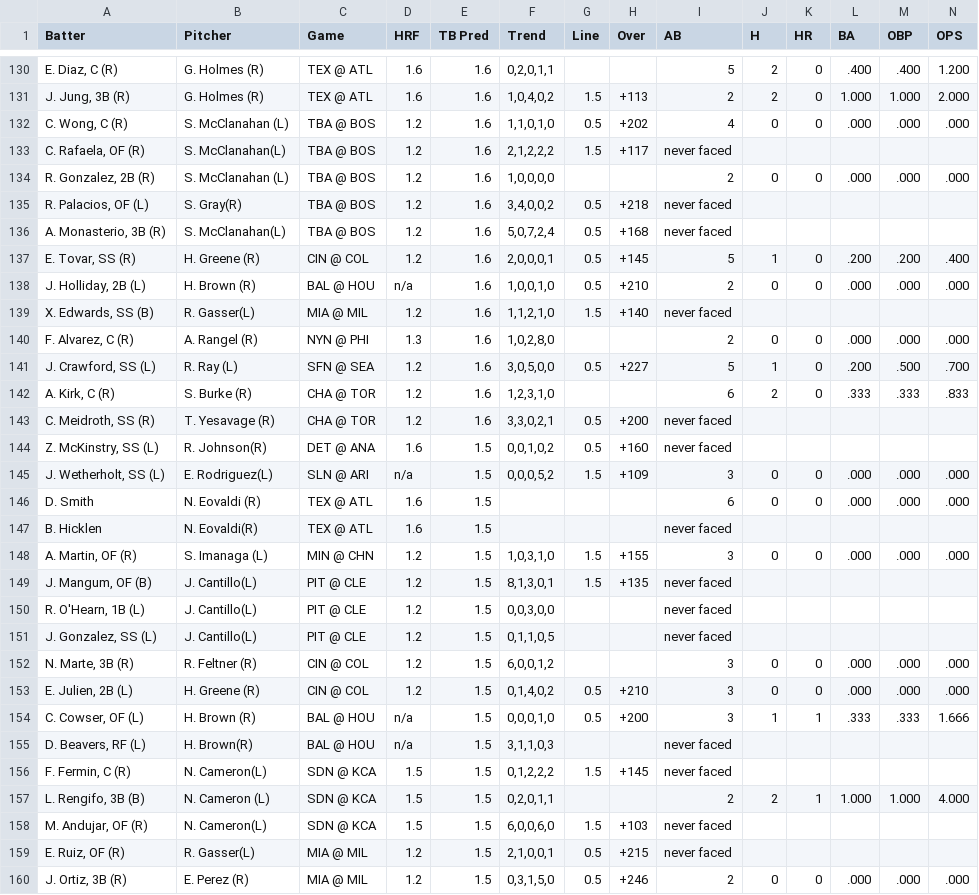
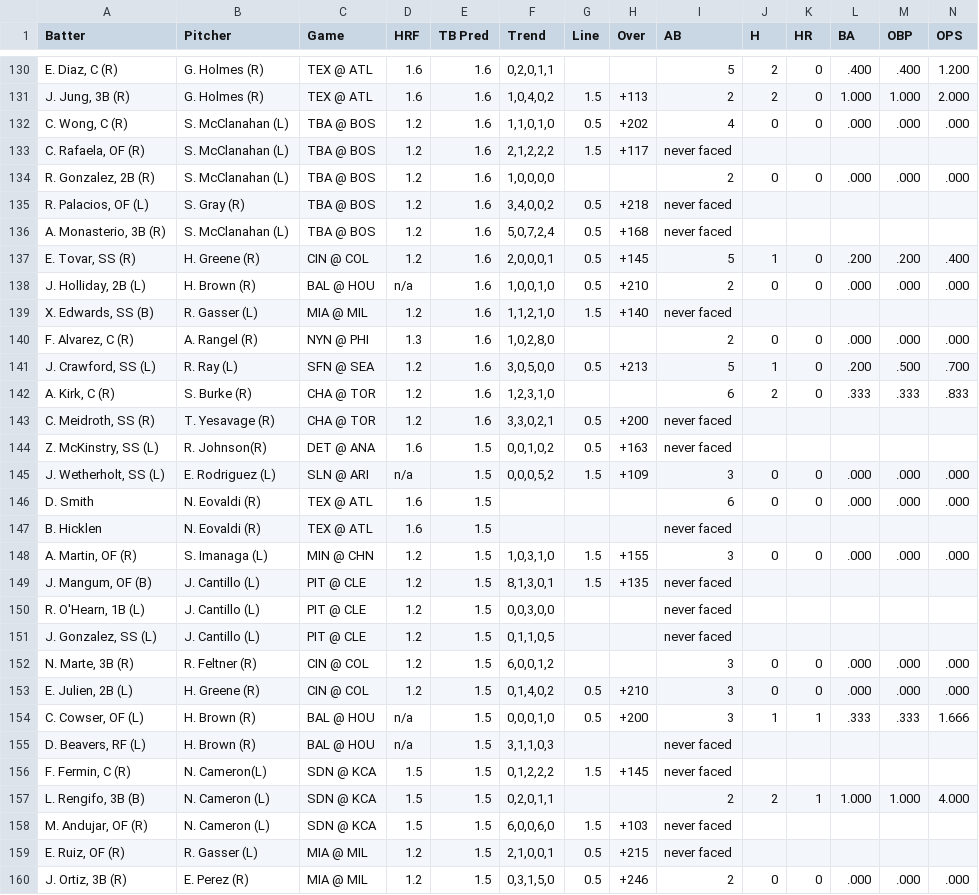
Before and after one commit to lgdsbrand/MLB-Hitters-Hub, a CSV file: backend/tb_pred_full.csv, drawn as a sheet; only a part is shown, gaps mark what is left out; the diff covers the shown part only.

```diff
--- a/backend/tb_pred_full.csv
+++ b/backend/tb_pred_full.csv
@@ -132,21 +132,21 @@ Batter,Pitcher,Game,HRF,TB Pred,Trend,Line,Over,AB,H,HR,BA,OBP,OPS
 "C. Wong, C (R)",S. McClanahan (L),TBA @ BOS,1.2,1.6,"1,1,0,1,0",0.5,+202,4,0,0,.000,.000,.000
-"C. Rafaela, OF (R)",S. McClanahan(L),TBA @ BOS,1.2,1.6,"2,1,2,2,2",1.5,+117,never faced,,,,,
+"C. Rafaela, OF (R)",S. McClanahan (L),TBA @ BOS,1.2,1.6,"2,1,2,2,2",1.5,+117,never faced,,,,,
 "R. Gonzalez, 2B (R)",S. McClanahan (L),TBA @ BOS,1.2,1.6,"1,0,0,0,0",,,2,0,0,.000,.000,.000
-"R. Palacios, OF (L)",S. Gray(R),TBA @ BOS,1.2,1.6,"3,4,0,0,2",0.5,+218,never faced,,,,,
-"A. Monasterio, 3B (R)",S. McClanahan(L),TBA @ BOS,1.2,1.6,"5,0,7,2,4",0.5,+168,never faced,,,,,
+"R. Palacios, OF (L)",S. Gray (R),TBA @ BOS,1.2,1.6,"3,4,0,0,2",0.5,+218,never faced,,,,,
+"A. Monasterio, 3B (R)",S. McClanahan (L),TBA @ BOS,1.2,1.6,"5,0,7,2,4",0.5,+168,never faced,,,,,
 "E. Tovar, SS (R)",H. Greene (R),CIN @ COL,1.2,1.6,"2,0,0,0,1",0.5,+145,5,1,0,.200,.200,.400
 "J. Holliday, 2B (L)",H. Brown (R),BAL @ HOU,n/a,1.6,"1,0,0,1,0",0.5,+210,2,0,0,.000,.000,.000
-"X. Edwards, SS (B)",R. Gasser(L),MIA @ MIL,1.2,1.6,"1,1,2,1,0",1.5,+140,never faced,,,,,
+"X. Edwards, SS (B)",R. Gasser (L),MIA @ MIL,1.2,1.6,"1,1,2,1,0",1.5,+140,never faced,,,,,
 "F. Alvarez, C (R)",A. Rangel (R),NYN @ PHI,1.3,1.6,"1,0,2,8,0",,,2,0,0,.000,.000,.000
-"J. Crawford, SS (L)",R. Ray (L),SFN @ SEA,1.2,1.6,"3,0,5,0,0",0.5,+227,5,1,0,.200,.500,.700
+"J. Crawford, SS (L)",R. Ray (L),SFN @ SEA,1.2,1.6,"3,0,5,0,0",0.5,+213,5,1,0,.200,.500,.700
 "A. Kirk, C (R)",S. Burke (R),CHA @ TOR,1.2,1.6,"1,2,3,1,0",,,6,2,0,.333,.333,.833
 "C. Meidroth, SS (R)",T. Yesavage (R),CHA @ TOR,1.2,1.6,"3,3,0,2,1",0.5,+200,never faced,,,,,
-"Z. McKinstry, SS (L)",R. Johnson(R),DET @ ANA,1.6,1.5,"0,0,1,0,2",0.5,+160,never faced,,,,,
-"J. Wetherholt, SS (L)",E. Rodriguez(L),SLN @ ARI,n/a,1.5,"0,0,0,5,2",1.5,+109,3,0,0,.000,.000,.000
+"Z. McKinstry, SS (L)",R. Johnson(R),DET @ ANA,1.6,1.5,"0,0,1,0,2",0.5,+163,never faced,,,,,
+"J. Wetherholt, SS (L)",E. Rodriguez (L),SLN @ ARI,n/a,1.5,"0,0,0,5,2",1.5,+109,3,0,0,.000,.000,.000
 D. Smith,N. Eovaldi (R),TEX @ ATL,1.6,1.5,,,,6,0,0,.000,.000,.000
-B. Hicklen,N. Eovaldi(R),TEX @ ATL,1.6,1.5,,,,never faced,,,,,
+B. Hicklen,N. Eovaldi (R),TEX @ ATL,1.6,1.5,,,,never faced,,,,,
 "A. Martin, OF (R)",S. Imanaga (L),MIN @ CHN,1.2,1.5,"1,0,3,1,0",1.5,+155,3,0,0,.000,.000,.000
-"J. Mangum, OF (B)",J. Cantillo(L),PIT @ CLE,1.2,1.5,"8,1,3,0,1",1.5,+135,never faced,,,,,
-"R. O'Hearn, 1B (L)",J. Cantillo(L),PIT @ CLE,1.2,1.5,"0,0,3,0,0",,,never faced,,,,,
-"J. Gonzalez, SS (L)",J. Cantillo(L),PIT @ CLE,1.2,1.5,"0,1,1,0,5",,,never faced,,,,,
+"J. Mangum, OF (B)",J. Cantillo (L),PIT @ CLE,1.2,1.5,"8,1,3,0,1",1.5,+135,never faced,,,,,
+"R. O'Hearn, 1B (L)",J. Cantillo (L),PIT @ CLE,1.2,1.5,"0,0,3,0,0",,,never faced,,,,,
+"J. Gonzalez, SS (L)",J. Cantillo (L),PIT @ CLE,1.2,1.5,"0,1,1,0,5",,,never faced,,,,,
 "N. Marte, 3B (R)",R. Feltner (R),CIN @ COL,1.2,1.5,"6,0,0,1,2",,,3,0,0,.000,.000,.000
@@ -154,7 +154,7 @@ B. Hicklen,N. Eovaldi(R),TEX @ ATL,1.6,1.5,,,,never faced,,,,,
 "C. Cowser, OF (L)",H. Brown (R),BAL @ HOU,n/a,1.5,"0,0,0,1,0",0.5,+200,3,1,1,.333,.333,1.666
-"D. Beavers, RF (L)",H. Brown(R),BAL @ HOU,n/a,1.5,"3,1,1,0,3",,,never faced,,,,,
+"D. Beavers, RF (L)",H. Brown (R),BAL @ HOU,n/a,1.5,"3,1,1,0,3",,,never faced,,,,,
 "F. Fermin, C (R)",N. Cameron(L),SDN @ KCA,1.5,1.5,"0,1,2,2,2",1.5,+145,never faced,,,,,
 "L. Rengifo, 3B (B)",N. Cameron (L),SDN @ KCA,1.5,1.5,"0,2,0,1,1",,,2,2,1,1.000,1.000,4.000
-"M. Andujar, OF (R)",N. Cameron(L),SDN @ KCA,1.5,1.5,"6,0,0,6,0",1.5,+103,never faced,,,,,
-"E. Ruiz, OF (R)",R. Gasser(L),MIA @ MIL,1.2,1.5,"2,1,0,0,1",0.5,+215,never faced,,,,,
+"M. Andujar, OF (R)",N. Cameron (L),SDN @ KCA,1.5,1.5,"6,0,0,6,0",1.5,+103,never faced,,,,,
+"E. Ruiz, OF (R)",R. Gasser (L),MIA @ MIL,1.2,1.5,"2,1,0,0,1",0.5,+215,never faced,,,,,
 "J. Ortiz, 3B (R)",E. Perez (R),MIA @ MIL,1.2,1.5,"0,3,1,5,0",0.5,+246,2,0,0,.000,.000,.000
```
Also changed, not shown: 133 edited cells elsewhere in this file, backend/bvp_full.csv, backend/hit_pred_full.csv, 1 other file.
